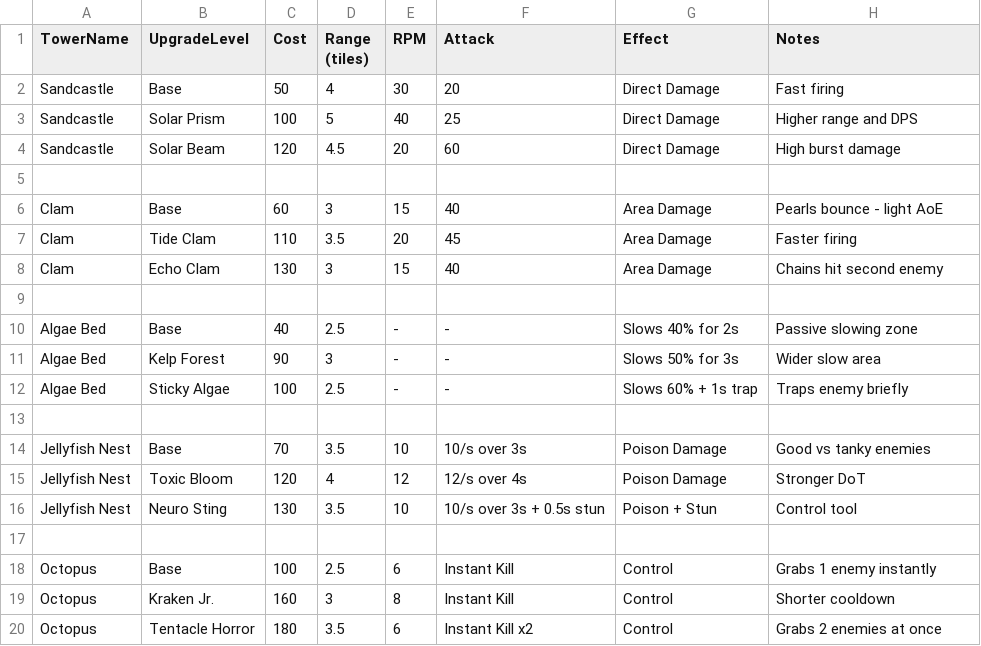
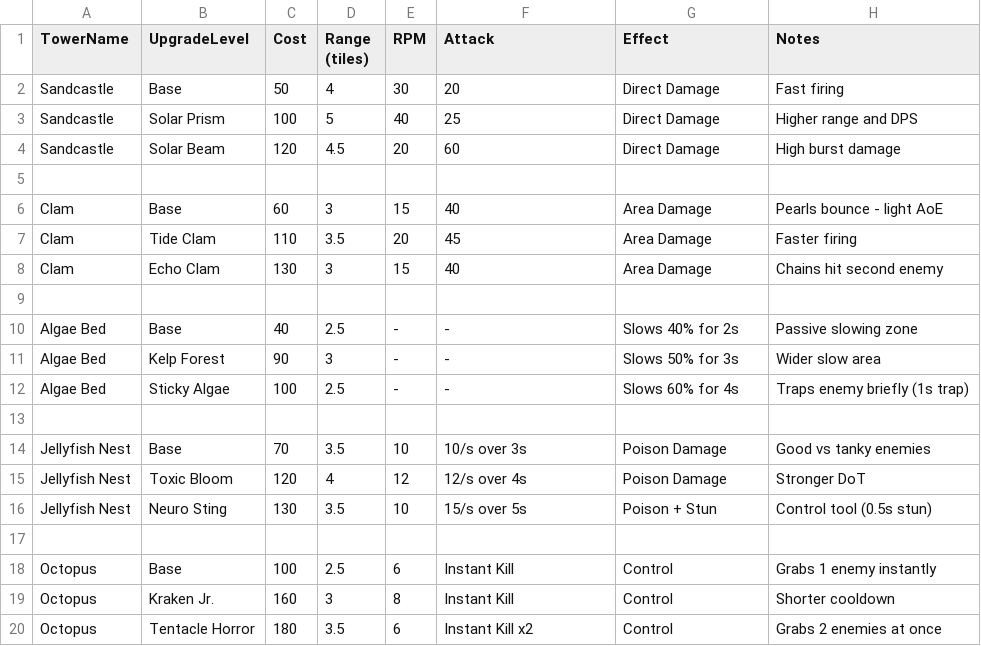
Before and after one commit to lorenzo-ottaviani/tower-defense, a CSV file: assets/game_design_tables/tower_stats.csv, drawn as a sheet.

```diff
--- a/assets/game_design_tables/tower_stats.csv
+++ b/assets/game_design_tables/tower_stats.csv
@@ -11,3 +11,3 @@ Algae Bed,Base,40,2.5,-,-,Slows 40% for 2s,Passive slowing zone
 Algae Bed,Kelp Forest,90,3,-,-,Slows 50% for 3s,Wider slow area
-Algae Bed,Sticky Algae,100,2.5,-,-,Slows 60% + 1s trap,Traps enemy briefly
+Algae Bed,Sticky Algae,100,2.5,-,-,Slows 60% for 4s,Traps enemy briefly (1s trap)
 
@@ -15,3 +15,3 @@ Jellyfish Nest,Base,70,3.5,10,10/s over 3s,Poison Damage,Good vs tanky enemies
 Jellyfish Nest,Toxic Bloom,120,4,12,12/s over 4s,Poison Damage,Stronger DoT
-Jellyfish Nest,Neuro Sting,130,3.5,10,10/s over 3s + 0.5s stun,Poison + Stun,Control tool
+Jellyfish Nest,Neuro Sting,130,3.5,10,15/s over 5s,Poison + Stun,Control tool (0.5s stun)
 
```
Also changed, not shown: 8 other files.
